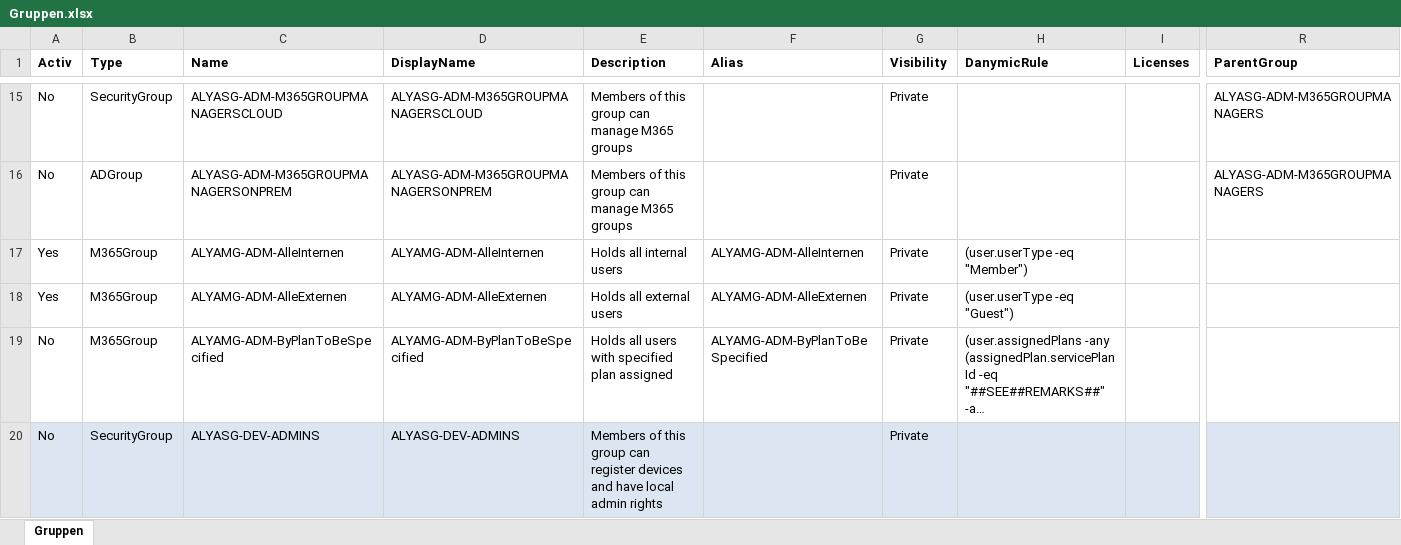
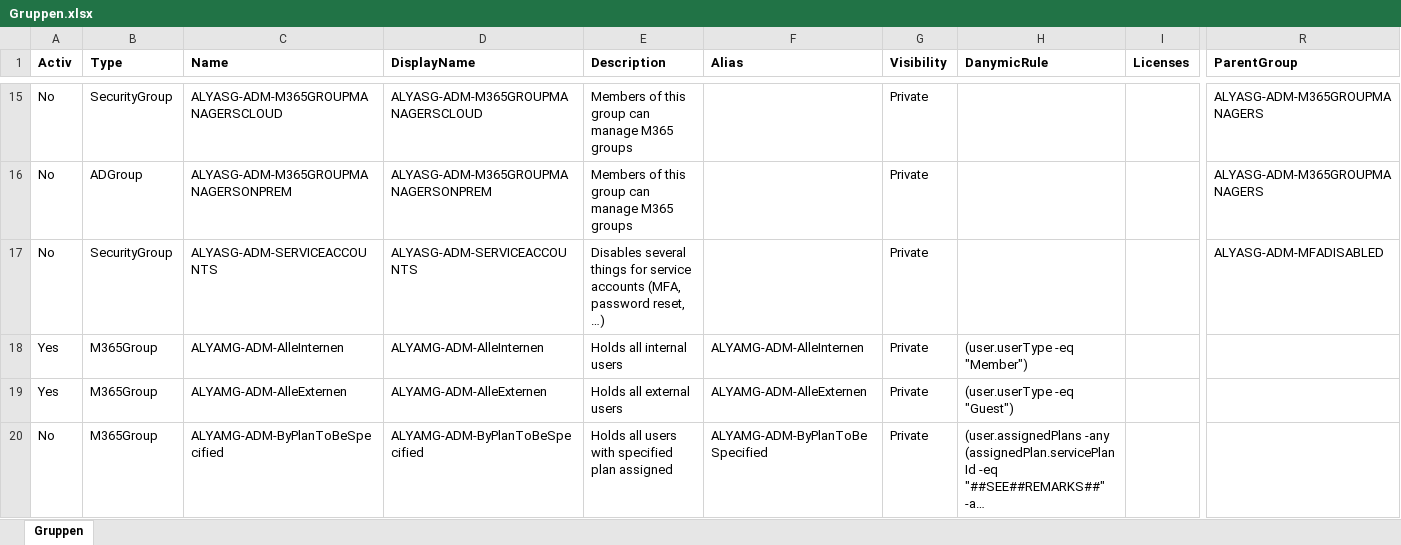
Before and after one commit to AlyaKoni/ALYADO-ADM-Public, an Excel workbook: data/aad/Gruppen.xlsx, sheet Gruppen, drawn as a sheet; only a part is shown, gaps mark what is left out; the shorter side is filled out with more unchanged rows; long unchanged cells end in …; values as stored, in another font and other column widths than the file's, no borders; charts and pictures and conditional formats not drawn; rows hold the shown columns only; the diff names each change by its address in the sheet, - before the commit and + after, or states it on an @@ line.

Commit message:
New service group

```diff
--- a/data/aad/Gruppen.xlsx (sheet Gruppen)
+++ b/data/aad/Gruppen.xlsx (sheet Gruppen)
+row 17: No | SecurityGroup | ALYASG-ADM-SERVICEACCOUNTS | ALYASG-ADM-SERVICEACCOUNTS | Disables several things for service accounts (MFA, password reset, …) |  | Private |  |  | ALYASG-ADM-MFADISABLED
```
Also changed, not shown: charts or pictures.
